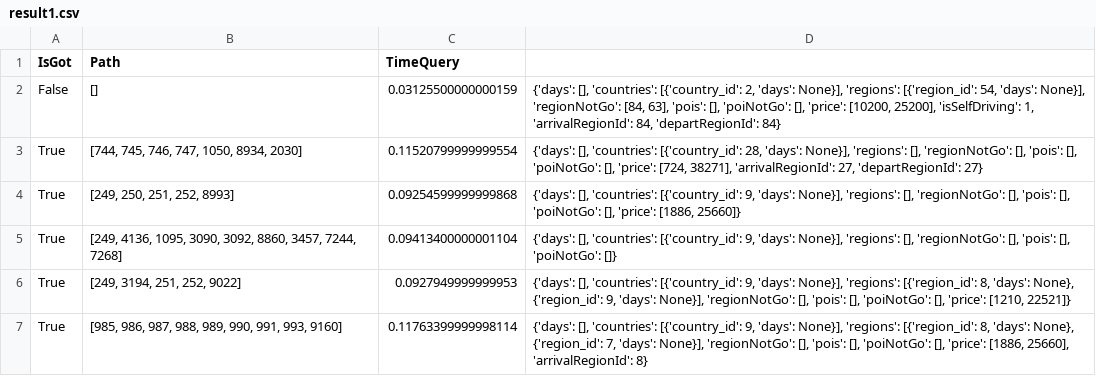
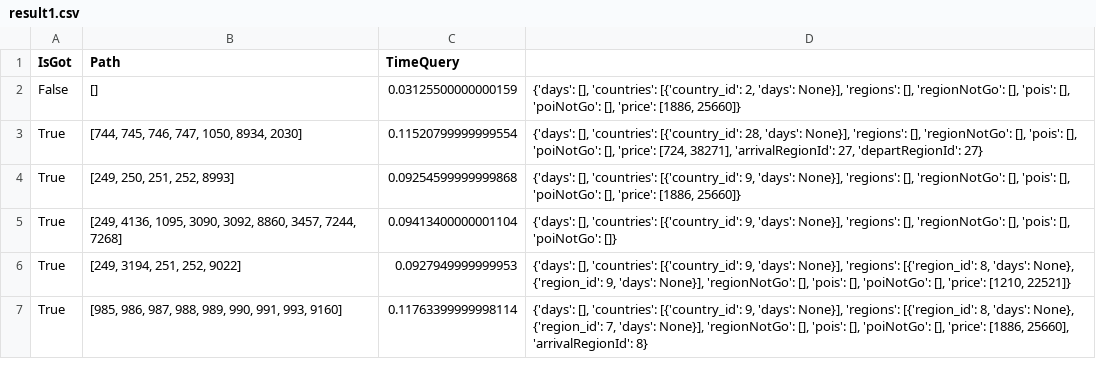
Before and after one commit to Ronaldo009/genPlanByDFS, a CSV file: result1.csv, drawn as a sheet; only a part is shown.

```diff
--- a/result1.csv
+++ b/result1.csv
@@ -1,3 +1,3 @@
 IsGot,Path,TimeQuery
-False,[],0.03125500000000159,"{'days': [], 'countries': [{'country_id': 2, 'days': None}], 'regions': [{'region_id': 54, 'days': None}], 'regionNotGo': [84, 63], 'pois': [], 'poiNotGo': [], 'price': [10200, 25200], 'isSelfDriving': 1, 'arrivalRegionId': 84, 'departRegionId': 84}"
+False,[],0.03125500000000159,"{'days': [], 'countries': [{'country_id': 2, 'days': None}], 'regions': [], 'regionNotGo': [], 'pois': [], 'poiNotGo': [], 'price': [1886, 25660]}"
 True,"[744, 745, 746, 747, 1050, 8934, 2030]",0.11520799999999554,"{'days': [], 'countries': [{'country_id': 28, 'days': None}], 'regions': [], 'regionNotGo': [], 'pois': [], 'poiNotGo': [], 'price': [724, 38271], 'arrivalRegionId': 27, 'departRegionId': 27}"
```
Also changed, not shown: 8 other files.
